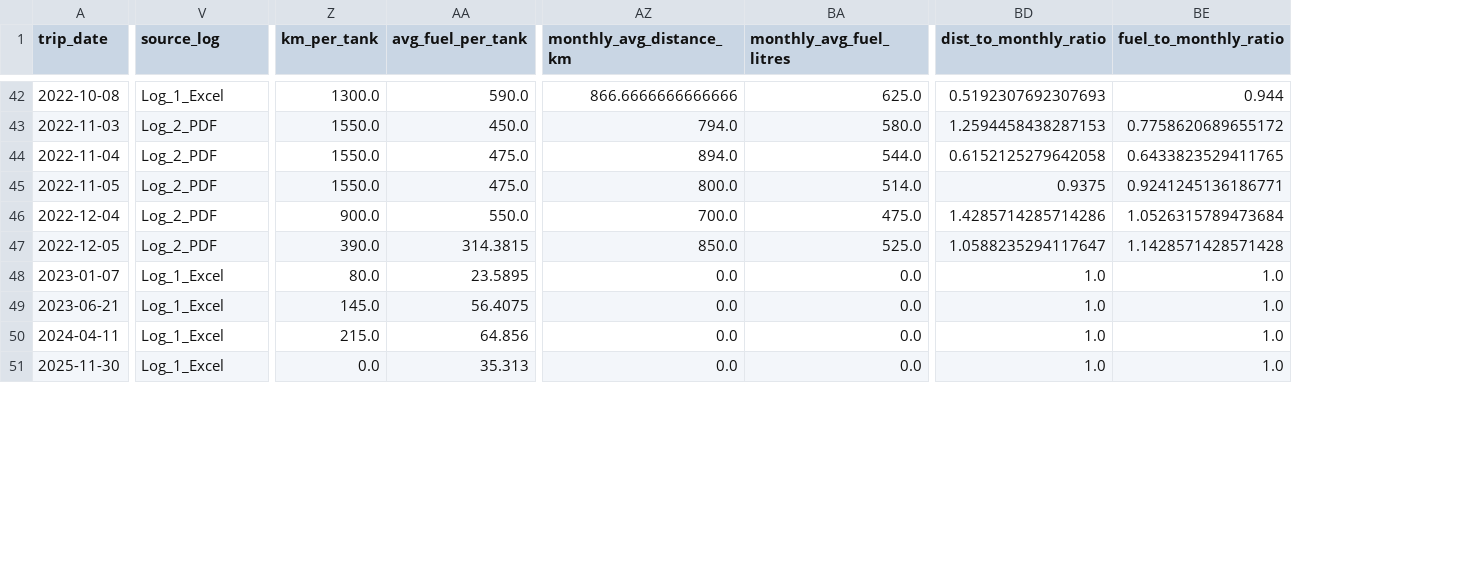
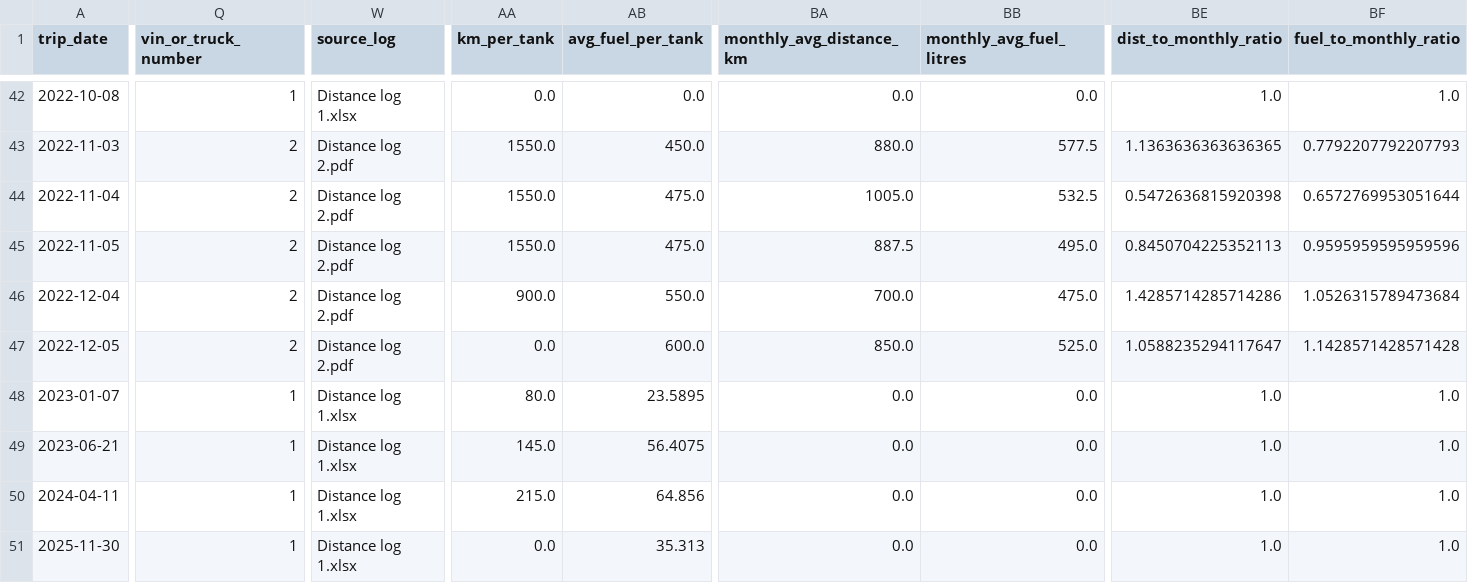
Before and after one commit to pavanhebbar/DataScietist_TRB_GoV, a CSV file: Data/outputs/audit_ledger.csv, drawn as a sheet; only a part is shown, gaps mark what is left out; addresses are those after the commit; the diff covers the shown part only; the diff names each change by its address in the sheet, - before the commit and + after, or states it on an @@ line.

```diff
--- a/Data/outputs/audit_ledger.csv
+++ b/Data/outputs/audit_ledger.csv
+column Q (vin_or_truck_number), rows 42-51: 1 | 2 | 2 | 2 | 2 | 2 | 1 | 1 | 1 | 1
-W42 (source_log): Log_1_Excel
+W42 (source_log): Distance log 1.xlsx
-AA42 (km_per_tank): 1300.0
+AA42 (km_per_tank): 0.0
-AB42 (avg_fuel_per_tank): 590.0
+AB42 (avg_fuel_per_tank): 0.0
-BA42 (monthly_avg_distance_km): 866.6666666666666
+BA42 (monthly_avg_distance_km): 0.0
-BB42 (monthly_avg_fuel_litres): 625.0
+BB42 (monthly_avg_fuel_litres): 0.0
-BE42 (dist_to_monthly_ratio): 0.5192307692307693
+BE42 (dist_to_monthly_ratio): 1.0
-BF42 (fuel_to_monthly_ratio): 0.944
+BF42 (fuel_to_monthly_ratio): 1.0
-W43:W47 (source_log): Log_2_PDF
+W43:W47 (source_log): Distance log 2.pdf
-BA43 (monthly_avg_distance_km): 794.0
+BA43 (monthly_avg_distance_km): 880.0
-BB43 (monthly_avg_fuel_litres): 580.0
+BB43 (monthly_avg_fuel_litres): 577.5
-BE43 (dist_to_monthly_ratio): 1.2594458438287153
+BE43 (dist_to_monthly_ratio): 1.1363636363636365
-BF43 (fuel_to_monthly_ratio): 0.7758620689655172
+BF43 (fuel_to_monthly_ratio): 0.7792207792207793
-BA44 (monthly_avg_distance_km): 894.0
+BA44 (monthly_avg_distance_km): 1005.0
-BB44 (monthly_avg_fuel_litres): 544.0
+BB44 (monthly_avg_fuel_litres): 532.5
-BE44 (dist_to_monthly_ratio): 0.6152125279642058
+BE44 (dist_to_monthly_ratio): 0.5472636815920398
-BF44 (fuel_to_monthly_ratio): 0.6433823529411765
+BF44 (fuel_to_monthly_ratio): 0.6572769953051644
-BA45 (monthly_avg_distance_km): 800.0
+BA45 (monthly_avg_distance_km): 887.5
-BB45 (monthly_avg_fuel_litres): 514.0
+BB45 (monthly_avg_fuel_litres): 495.0
-BE45 (dist_to_monthly_ratio): 0.9375
+BE45 (dist_to_monthly_ratio): 0.8450704225352113
-BF45 (fuel_to_monthly_ratio): 0.9241245136186771
+BF45 (fuel_to_monthly_ratio): 0.9595959595959596
-AA47 (km_per_tank): 390.0
+AA47 (km_per_tank): 0.0
-AB47 (avg_fuel_per_tank): 314.3815
+AB47 (avg_fuel_per_tank): 600.0
-W48:W51 (source_log): Log_1_Excel
+W48:W51 (source_log): Distance log 1.xlsx
```
Also changed, not shown: 125 edited cells elsewhere in this file, Data/outputs/clean_trips.csv, Data/outputs/featured_dataset.csv, 24 other files.
